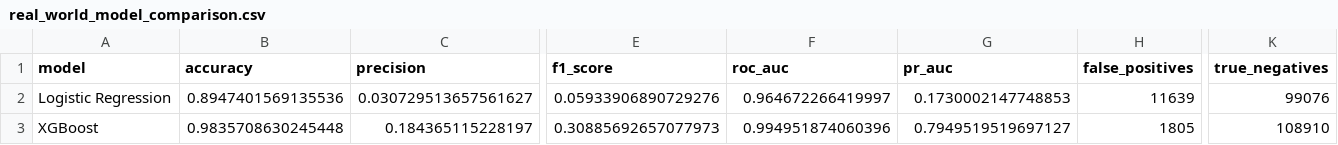
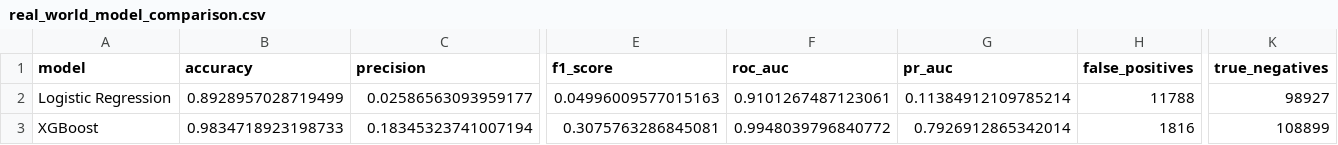
Before and after one commit to Shardul-Pandit/Fraud-risk-decisioning-dashboard, a CSV file: reports/real_world_model_comparison.csv, drawn as a sheet; only a part is shown, gaps mark what is left out; the diff covers the shown part only; the diff names each change by its address in the sheet, - before the commit and + after, or states it on an @@ line.

```diff
--- a/reports/real_world_model_comparison.csv
+++ b/reports/real_world_model_comparison.csv
-B2 (accuracy): 0.8947401569135536
+B2 (accuracy): 0.8928957028719499
-C2 (precision): 0.030729513657561627
+C2 (precision): 0.02586563093959177
-E2 (f1_score): 0.05933906890729276
+E2 (f1_score): 0.04996009577015163
-F2 (roc_auc): 0.964672266419997
+F2 (roc_auc): 0.9101267487123061
-G2 (pr_auc): 0.1730002147748853
+G2 (pr_auc): 0.11384912109785214
-H2 (false_positives): 11639
+H2 (false_positives): 11788
-K2 (true_negatives): 99076
+K2 (true_negatives): 98927
-B3 (accuracy): 0.9835708630245448
+B3 (accuracy): 0.9834718923198733
-C3 (precision): 0.184365115228197
+C3 (precision): 0.18345323741007194
-E3 (f1_score): 0.30885692657077973
+E3 (f1_score): 0.3075763286845081
-F3 (roc_auc): 0.994951874060396
+F3 (roc_auc): 0.9948039796840772
-G3 (pr_auc): 0.7949519519697127
+G3 (pr_auc): 0.7926912865342014
-H3 (false_positives): 1805
+H3 (false_positives): 1816
-K3 (true_negatives): 108910
+K3 (true_negatives): 108899
```
Also changed, not shown: 3 edited cells elsewhere in this file, reports/xgboost_feature_importance_grouped.csv, 10 other files.
